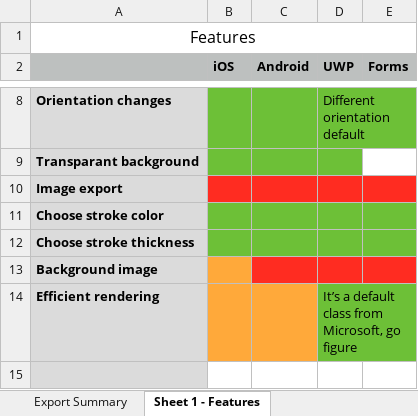
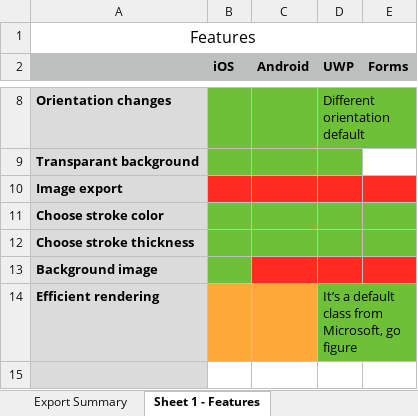
Before and after one commit to JanVais/XamarinPainter, an Excel workbook: CurrentFeatures.xlsx, sheet Sheet 1 - Features, drawn as a sheet; only a part is shown, gaps mark what is left out; values as stored, in another font and other column widths than the file's, no borders; the diff names each change by its address in the sheet, - before the commit and + after, or states it on an @@ line.

Commit message:
Updated xlsx

```diff
--- a/CurrentFeatures.xlsx (sheet Sheet 1 - Features)
+++ b/CurrentFeatures.xlsx (sheet Sheet 1 - Features)
-B13 fill: #FFA93A
+B13 fill: #6DC037
```
